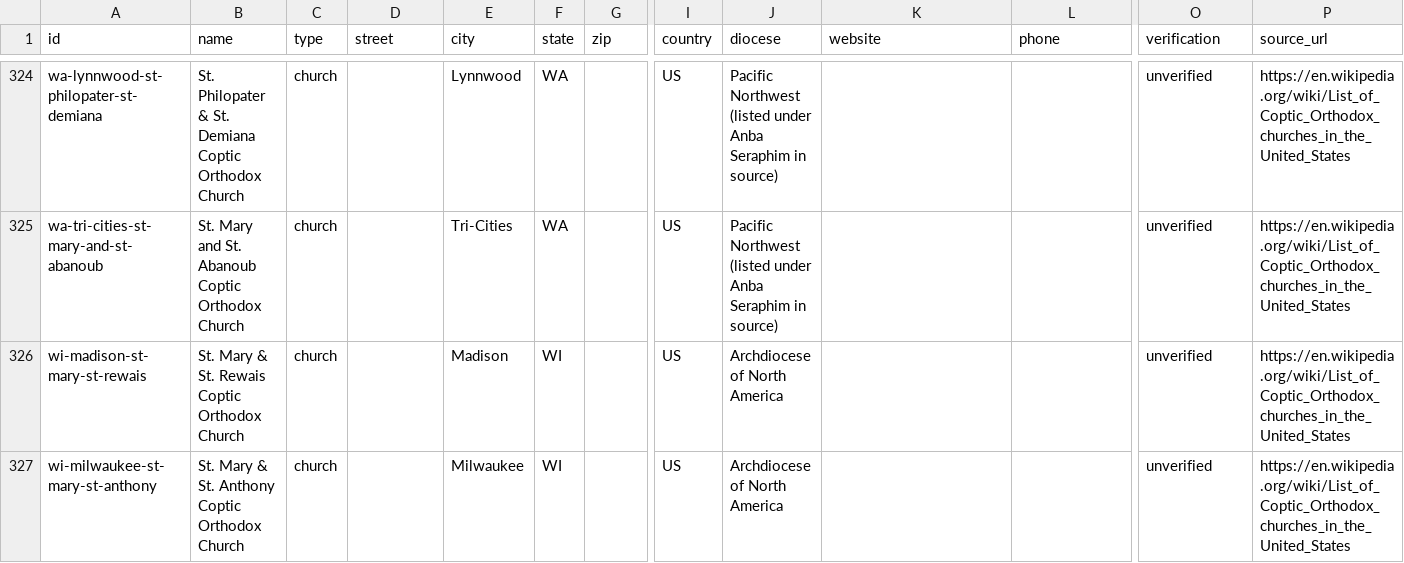
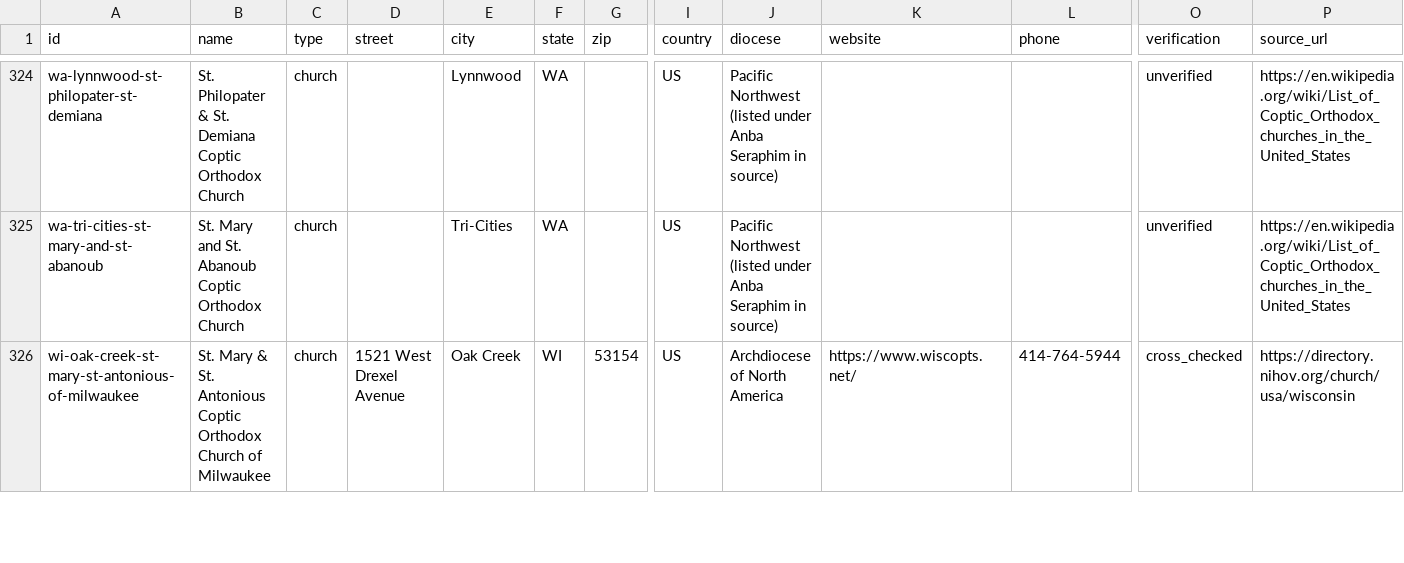
Before and after one commit to moureen-goubran/coptic-church-app, a CSV file: data/places.csv, drawn as a sheet; only a part is shown, gaps mark what is left out; removed rows and columns are numbered as before the commit, all else as after; rows hold the shown columns only; the diff covers the shown part only; the diff names each change by its address in the sheet, - before the commit and + after, or states it on an @@ line.

```diff
--- a/data/places.csv
+++ b/data/places.csv
-row 326: wi-madison-st-mary-st-rewais | St. Mary & St. Rewais Coptic Orthodox Church | church |  | Madison | WI |  | US | Archdiocese of North America |  |  | unverified | https://en.wikipedia.org/wiki/List_of_Coptic_Orthodox_churches_in_the_United_States
-row 327: wi-milwaukee-st-mary-st-anthony | St. Mary & St. Anthony Coptic Orthodox Church | church |  | Milwaukee | WI |  | US | Archdiocese of North America |  |  | unverified | https://en.wikipedia.org/wiki/List_of_Coptic_Orthodox_churches_in_the_United_States
+row 326: wi-oak-creek-st-mary-st-antonious-of-milwaukee | St. Mary & St. Antonious Coptic Orthodox Church of Milwaukee | church | 1521 West Drexel Avenue | Oak Creek | WI | 53154 | US | Archdiocese of North America | https://www.wiscopts.net/ | 414-764-5944 | cross_checked | https://directory.nihov.org/church/usa/wisconsin
```
Also changed, not shown: 4 added rows, 3 removed rows and 66 edited cells elsewhere in this file, data/sources/city-coords-approx.csv, 4 other files.
